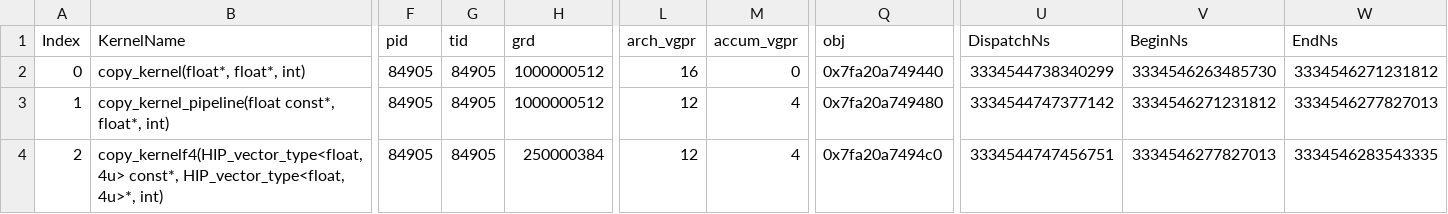
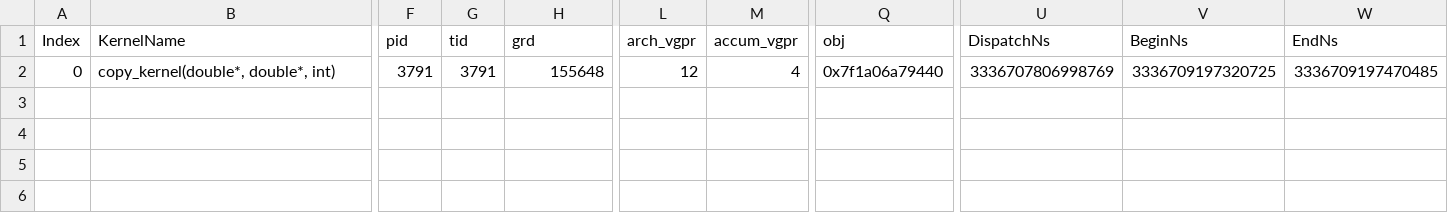
Before and after one commit to Aalanli/AMDGPUExperiments, a CSV file: workloads/copy1e9/mi200/SQ_INST_LEVEL_LDS.csv, drawn as a sheet; only a part is shown, gaps mark what is left out; rows hold the shown columns only; the diff covers the shown part only; the diff names each change by its address in the sheet, - before the commit and + after, or states it on an @@ line.

```diff
--- a/workloads/copy1e9/mi200/SQ_INST_LEVEL_LDS.csv
+++ b/workloads/copy1e9/mi200/SQ_INST_LEVEL_LDS.csv
-B2 (KernelName): copy_kernel(float*, float*, int)
+B2 (KernelName): copy_kernel(double*, double*, int)
-F2 (pid): 84905
+F2 (pid): 3791
-G2 (tid): 84905
+G2 (tid): 3791
-H2 (grd): 1000000512
+H2 (grd): 155648
-L2 (arch_vgpr): 16
+L2 (arch_vgpr): 12
-M2 (accum_vgpr): 0
+M2 (accum_vgpr): 4
-Q2 (obj): 0x7fa20a749440
+Q2 (obj): 0x7f1a06a79440
-U2 (DispatchNs): 3334544738340299
+U2 (DispatchNs): 3336707806998769
-V2 (BeginNs): 3334546263485730
+V2 (BeginNs): 3336709197320725
-W2 (EndNs): 3334546271231812
+W2 (EndNs): 3336709197470485
-row 3: 1 | copy_kernel_pipeline(float const*, float*, int) | 84905 | 84905 | 1000000512 | 12 | 4 | 0x7fa20a749480 | 3334544747377142 | 3334546271231812 | 3334546277827013
-row 4: 2 | copy_kernelf4(HIP_vector_type<float, 4u> const*, HIP_vector_type<float, 4u>*, int) | 84905 | 84905 | 250000384 | 12 | 4 | 0x7fa20a7494c0 | 3334544747456751 | 3334546277827013 | 3334546283543335
```
Also changed, not shown: 1 edited cell elsewhere in this file, workloads/copy1e9/mi200/SQ_IFETCH_LEVEL.csv, workloads/copy1e9/mi200/SQ_INST_LEVEL_SMEM.csv, 12 other files.
